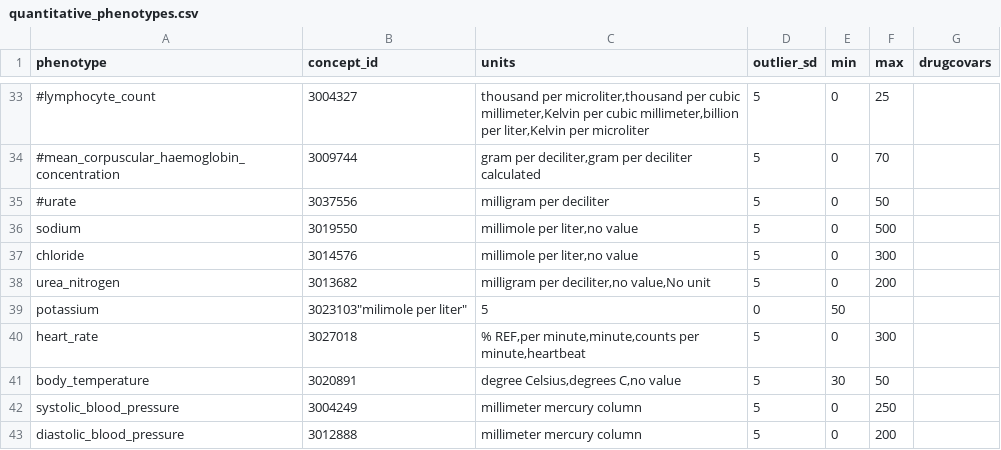
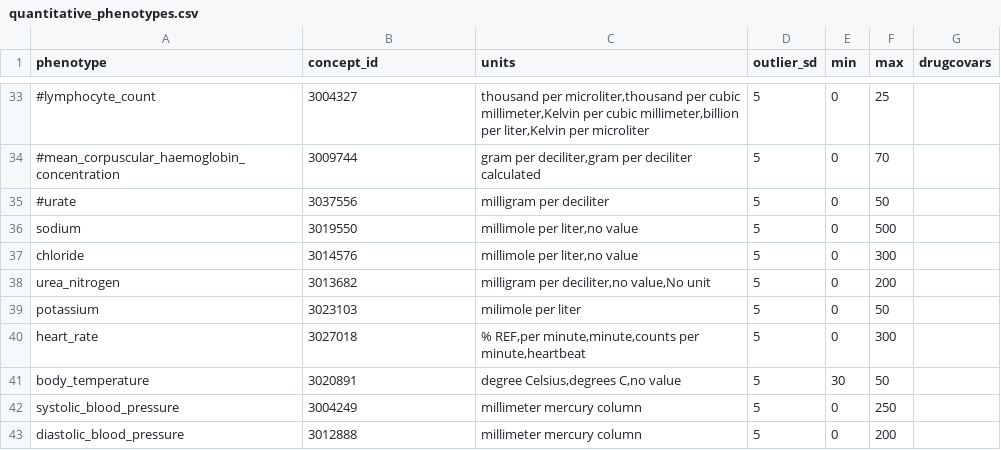
Before and after one commit to CAST-genomics/cast-workflows, a CSV file: gwas/aou/phenotype_preprocessing/quantitative_phenotypes.csv, drawn as a sheet; only a part is shown, gaps mark what is left out.

Commit message:
update more phenotypes

```diff
--- a/gwas/aou/phenotype_preprocessing/quantitative_phenotypes.csv
+++ b/gwas/aou/phenotype_preprocessing/quantitative_phenotypes.csv
@@ -38,3 +38,3 @@ chloride,3014576,"millimole per liter,no value",5,0,300,
 urea_nitrogen,3013682,"milligram per deciliter,no value,No unit",5,0,200,
-potassium,3023103"milimole per liter",5,0,50,
+potassium,3023103,"milimole per liter",5,0,50,
 heart_rate,3027018,"% REF,per minute,minute,counts per minute,heartbeat",5,0,300,
```
